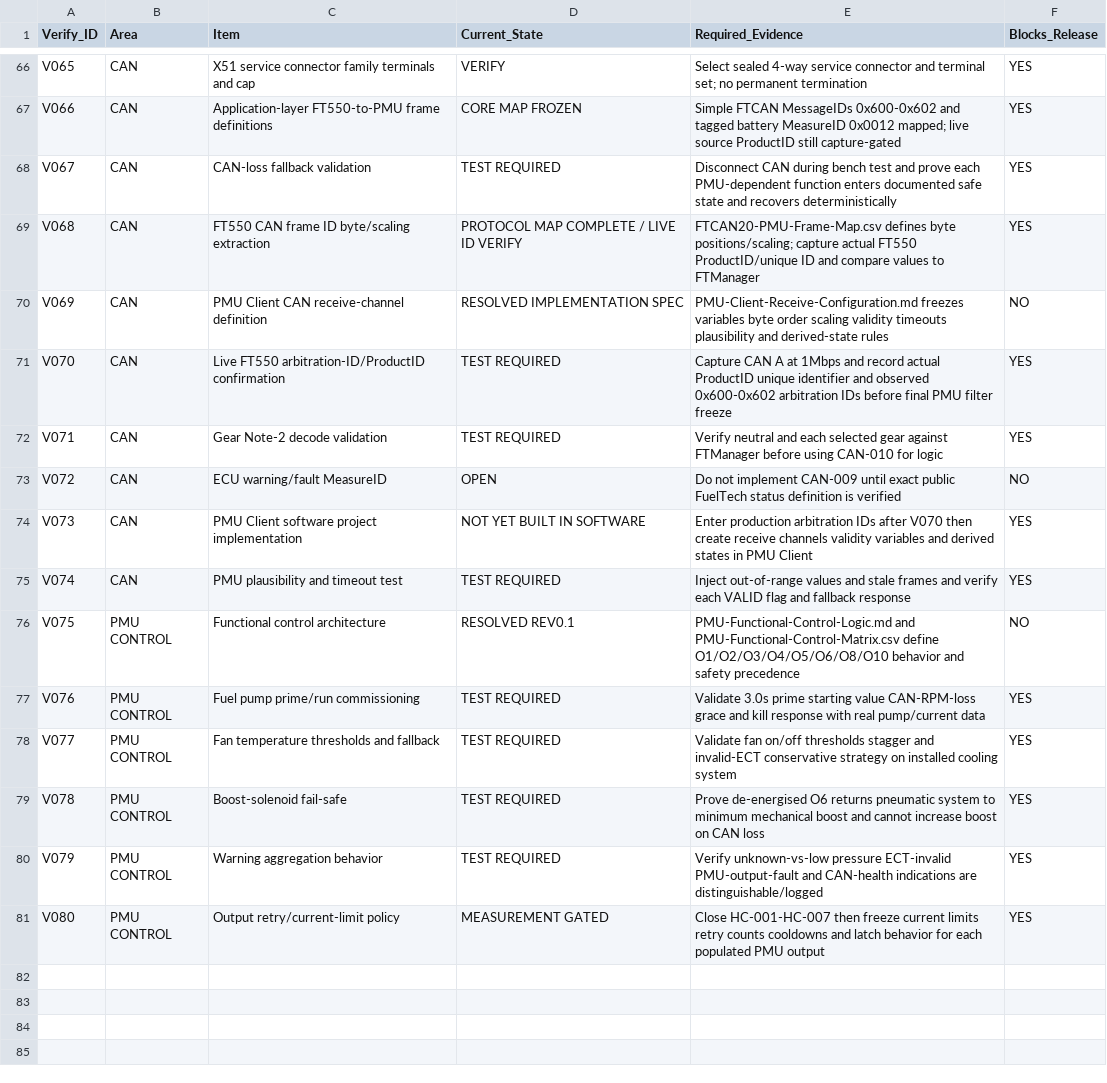
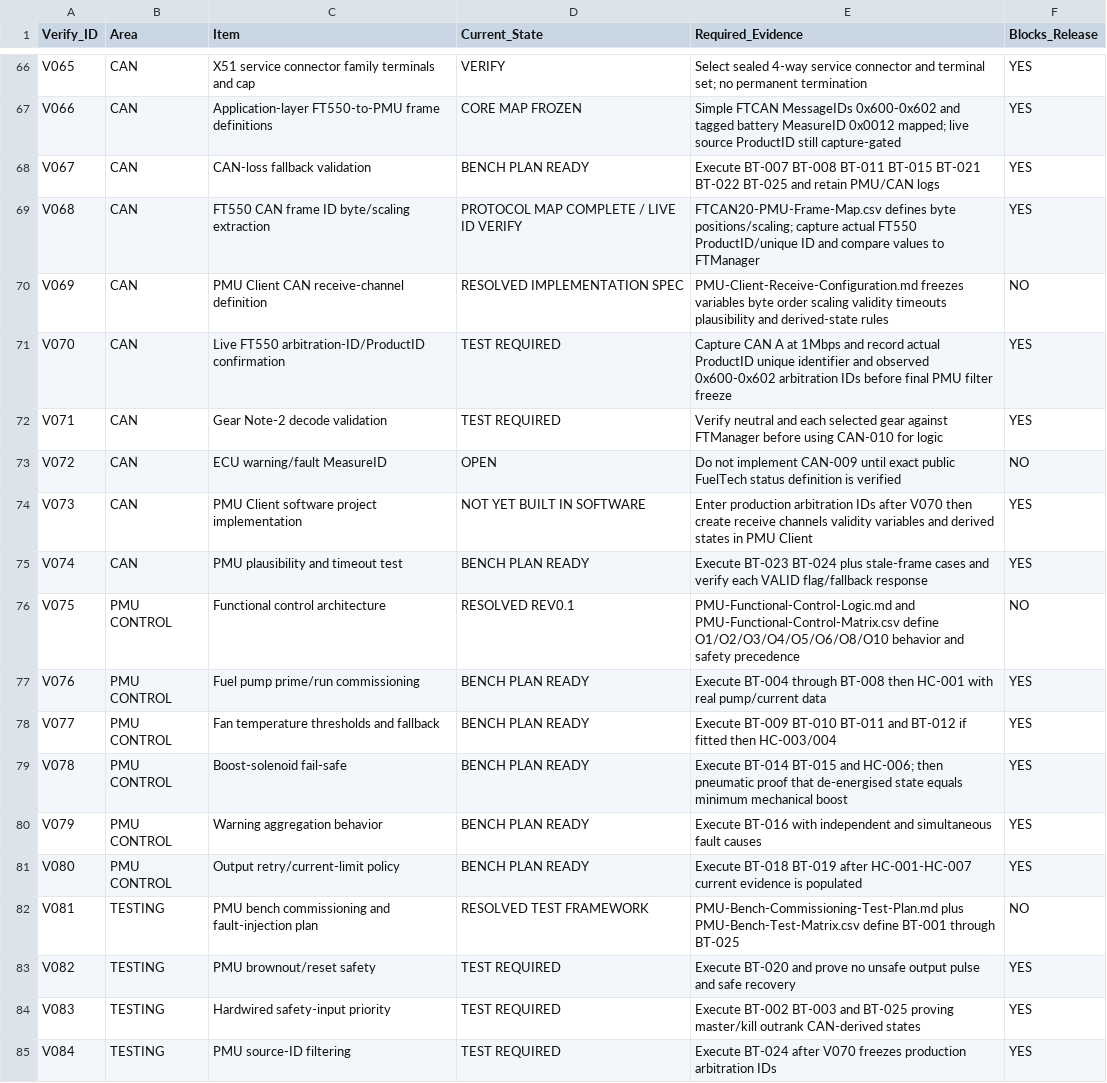
Before and after one commit to sawilso81-M8Cycle/Turbo-Vrod-Fueltec-550-Setup, a CSV file: docs/Production-Harness-Milestone/Verification-Register.csv, drawn as a sheet; only a part is shown, gaps mark what is left out.

Commit message:
Link PMU bench test plan to verification gates

```diff
--- a/docs/Production-Harness-Milestone/Verification-Register.csv
+++ b/docs/Production-Harness-Milestone/Verification-Register.csv
@@ -67,3 +67,3 @@ V065,CAN,X51 service connector family terminals and cap,VERIFY,Select sealed 4-w
 V066,CAN,Application-layer FT550-to-PMU frame definitions,CORE MAP FROZEN,Simple FTCAN MessageIDs 0x600-0x602 and tagged battery MeasureID 0x0012 mapped; live source ProductID still capture-gated,YES
-V067,CAN,CAN-loss fallback validation,TEST REQUIRED,Disconnect CAN during bench test and prove each PMU-dependent function enters documented safe state and recovers deterministically,YES
+V067,CAN,CAN-loss fallback validation,BENCH PLAN READY,Execute BT-007 BT-008 BT-011 BT-015 BT-021 BT-022 BT-025 and retain PMU/CAN logs,YES
 V068,CAN,FT550 CAN frame ID byte/scaling extraction,PROTOCOL MAP COMPLETE / LIVE ID VERIFY,FTCAN20-PMU-Frame-Map.csv defines byte positions/scaling; capture actual FT550 ProductID/unique ID and compare values to FTManager,YES
@@ -74,8 +74,12 @@ V072,CAN,ECU warning/fault MeasureID,OPEN,Do not implement CAN-009 until exact p
 V073,CAN,PMU Client software project implementation,NOT YET BUILT IN SOFTWARE,Enter production arbitration IDs after V070 then create receive channels validity variables and derived states in PMU Client,YES
-V074,CAN,PMU plausibility and timeout test,TEST REQUIRED,Inject out-of-range values and stale frames and verify each VALID flag and fallback response,YES
+V074,CAN,PMU plausibility and timeout test,BENCH PLAN READY,Execute BT-023 BT-024 plus stale-frame cases and verify each VALID flag/fallback response,YES
 V075,PMU CONTROL,Functional control architecture,RESOLVED REV0.1,PMU-Functional-Control-Logic.md and PMU-Functional-Control-Matrix.csv define O1/O2/O3/O4/O5/O6/O8/O10 behavior and safety precedence,NO
-V076,PMU CONTROL,Fuel pump prime/run commissioning,TEST REQUIRED,Validate 3.0s prime starting value CAN-RPM-loss grace and kill response with real pump/current data,YES
-V077,PMU CONTROL,Fan temperature thresholds and fallback,TEST REQUIRED,Validate fan on/off thresholds stagger and invalid-ECT conservative strategy on installed cooling system,YES
-V078,PMU CONTROL,Boost-solenoid fail-safe,TEST REQUIRED,Prove de-energised O6 returns pneumatic system to minimum mechanical boost and cannot increase boost on CAN loss,YES
-V079,PMU CONTROL,Warning aggregation behavior,TEST REQUIRED,Verify unknown-vs-low pressure ECT-invalid PMU-output-fault and CAN-health indications are distinguishable/logged,YES
-V080,PMU CONTROL,Output retry/current-limit policy,MEASUREMENT GATED,Close HC-001-HC-007 then freeze current limits retry counts cooldowns and latch behavior for each populated PMU output,YES
+V076,PMU CONTROL,Fuel pump prime/run commissioning,BENCH PLAN READY,Execute BT-004 through BT-008 then HC-001 with real pump/current data,YES
+V077,PMU CONTROL,Fan temperature thresholds and fallback,BENCH PLAN READY,Execute BT-009 BT-010 BT-011 and BT-012 if fitted then HC-003/004,YES
+V078,PMU CONTROL,Boost-solenoid fail-safe,BENCH PLAN READY,Execute BT-014 BT-015 and HC-006; then pneumatic proof that de-energised state equals minimum mechanical boost,YES
+V079,PMU CONTROL,Warning aggregation behavior,BENCH PLAN READY,Execute BT-016 with independent and simultaneous fault causes,YES
+V080,PMU CONTROL,Output retry/current-limit policy,BENCH PLAN READY,Execute BT-018 BT-019 after HC-001-HC-007 current evidence is populated,YES
+V081,TESTING,PMU bench commissioning and fault-injection plan,RESOLVED TEST FRAMEWORK,PMU-Bench-Commissioning-Test-Plan.md plus PMU-Bench-Test-Matrix.csv define BT-001 through BT-025,NO
+V082,TESTING,PMU brownout/reset safety,TEST REQUIRED,Execute BT-020 and prove no unsafe output pulse and safe recovery,YES
+V083,TESTING,Hardwired safety-input priority,TEST REQUIRED,Execute BT-002 BT-003 and BT-025 proving master/kill outrank CAN-derived states,YES
+V084,TESTING,PMU source-ID filtering,TEST REQUIRED,Execute BT-024 after V070 freezes production arbitration IDs,YES
```
